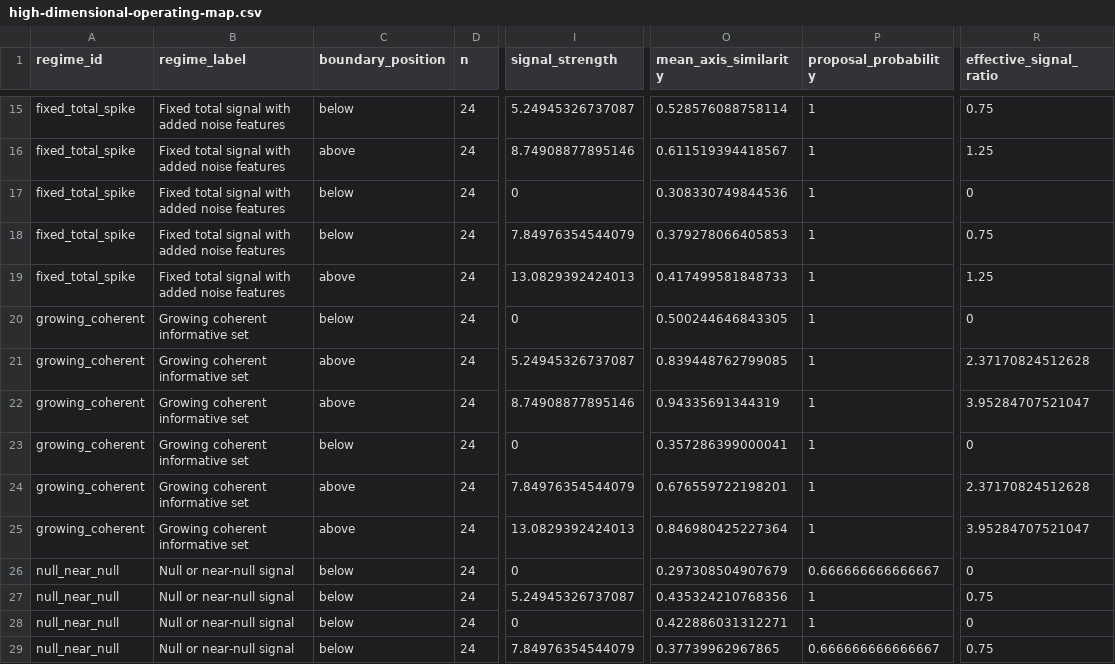
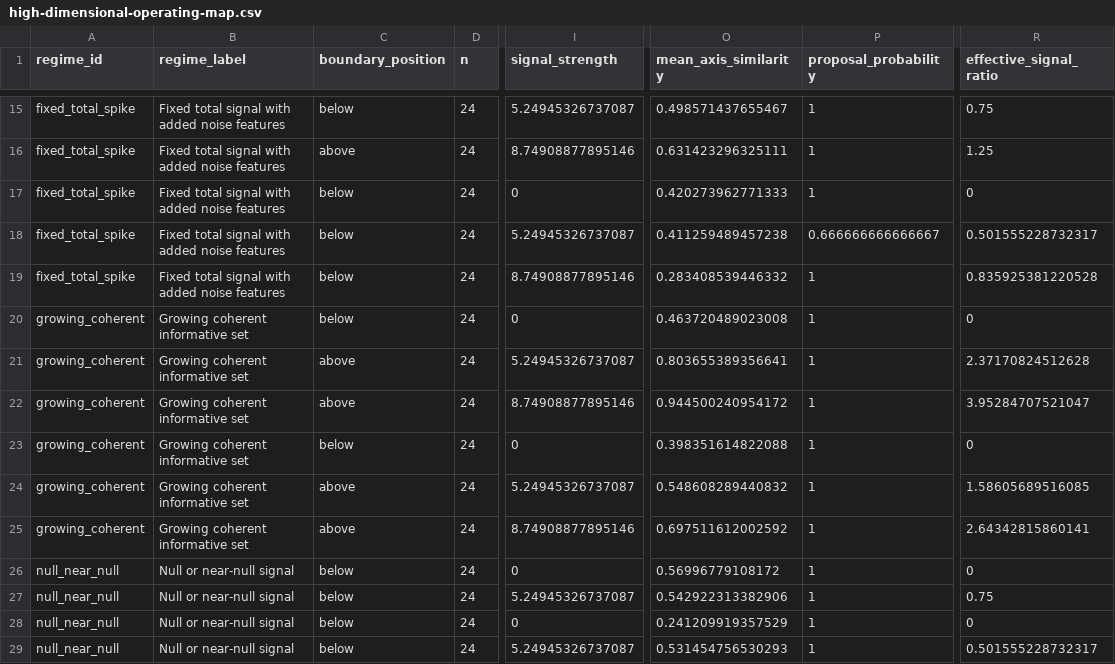
Before and after one commit to drejom/landscapeR, a CSV file: .github/landing-proof/issue-191/high-dimensional-operating-map.csv, drawn as a sheet; only a part is shown, gaps mark what is left out; the diff covers the shown part only; the diff names each change by its address in the sheet, - before the commit and + after, or states it on an @@ line.

```diff
--- a/.github/landing-proof/issue-191/high-dimensional-operating-map.csv
+++ b/.github/landing-proof/issue-191/high-dimensional-operating-map.csv
-O15 (mean_axis_similarity): 0.528576088758114
+O15 (mean_axis_similarity): 0.498571437655467
-O16 (mean_axis_similarity): 0.611519394418567
+O16 (mean_axis_similarity): 0.631423296325111
-O17 (mean_axis_similarity): 0.308330749844536
+O17 (mean_axis_similarity): 0.420273962771333
-I18 (signal_strength): 7.84976354544079
+I18 (signal_strength): 5.24945326737087
-O18 (mean_axis_similarity): 0.379278066405853
+O18 (mean_axis_similarity): 0.411259489457238
-P18 (proposal_probability): 1
+P18 (proposal_probability): 0.666666666666667
-R18 (effective_signal_ratio): 0.75
+R18 (effective_signal_ratio): 0.501555228732317
-C19 (boundary_position): above
+C19 (boundary_position): below
-I19 (signal_strength): 13.0829392424013
+I19 (signal_strength): 8.74908877895146
-O19 (mean_axis_similarity): 0.417499581848733
+O19 (mean_axis_similarity): 0.283408539446332
-R19 (effective_signal_ratio): 1.25
+R19 (effective_signal_ratio): 0.835925381220528
-O20 (mean_axis_similarity): 0.500244646843305
+O20 (mean_axis_similarity): 0.463720489023008
-O21 (mean_axis_similarity): 0.839448762799085
+O21 (mean_axis_similarity): 0.803655389356641
-O22 (mean_axis_similarity): 0.94335691344319
+O22 (mean_axis_similarity): 0.944500240954172
-O23 (mean_axis_similarity): 0.357286399000041
+O23 (mean_axis_similarity): 0.398351614822088
-I24 (signal_strength): 7.84976354544079
+I24 (signal_strength): 5.24945326737087
-O24 (mean_axis_similarity): 0.676559722198201
+O24 (mean_axis_similarity): 0.548608289440832
-R24 (effective_signal_ratio): 2.37170824512628
+R24 (effective_signal_ratio): 1.58605689516085
-I25 (signal_strength): 13.0829392424013
+I25 (signal_strength): 8.74908877895146
-O25 (mean_axis_similarity): 0.846980425227364
+O25 (mean_axis_similarity): 0.697511612002592
-R25 (effective_signal_ratio): 3.95284707521047
+R25 (effective_signal_ratio): 2.64342815860141
-O26 (mean_axis_similarity): 0.297308504907679
+O26 (mean_axis_similarity): 0.56996779108172
-P26 (proposal_probability): 0.666666666666667
+P26 (proposal_probability): 1
-O27 (mean_axis_similarity): 0.435324210768356
+O27 (mean_axis_similarity): 0.542922313382906
-O28 (mean_axis_similarity): 0.422886031312271
+O28 (mean_axis_similarity): 0.241209919357529
-I29 (signal_strength): 7.84976354544079
+I29 (signal_strength): 5.24945326737087
-O29 (mean_axis_similarity): 0.37739962967865
+O29 (mean_axis_similarity): 0.531454756530293
-P29 (proposal_probability): 0.666666666666667
+P29 (proposal_probability): 1
-R29 (effective_signal_ratio): 0.75
+R29 (effective_signal_ratio): 0.501555228732317
```
Also changed, not shown: 155 edited cells elsewhere in this file, .github/landing-proof/issue-191/high-dimensional-cell-summary.csv, 7 other files.
